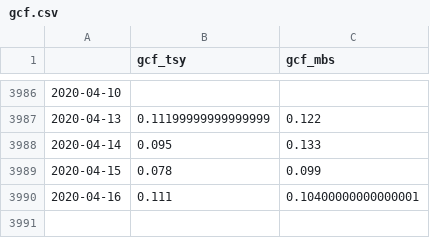
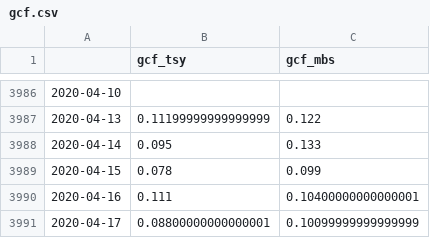
Before and after one commit to yangjue-han/PyFed, a CSV file: data/interest rates/gcf.csv, drawn as a sheet; only a part is shown, gaps mark what is left out; the diff names each change by its address in the sheet, - before the commit and + after, or states it on an @@ line.

```diff
--- a/data/interest rates/gcf.csv
+++ b/data/interest rates/gcf.csv
+row 3991: 2020-04-17 | 0.08800000000000001 | 0.10099999999999999
```
Also changed, not shown: data/interest rates/fed_op_rate.csv, data/interest rates/fed_op_vol.csv, 1 other file.
